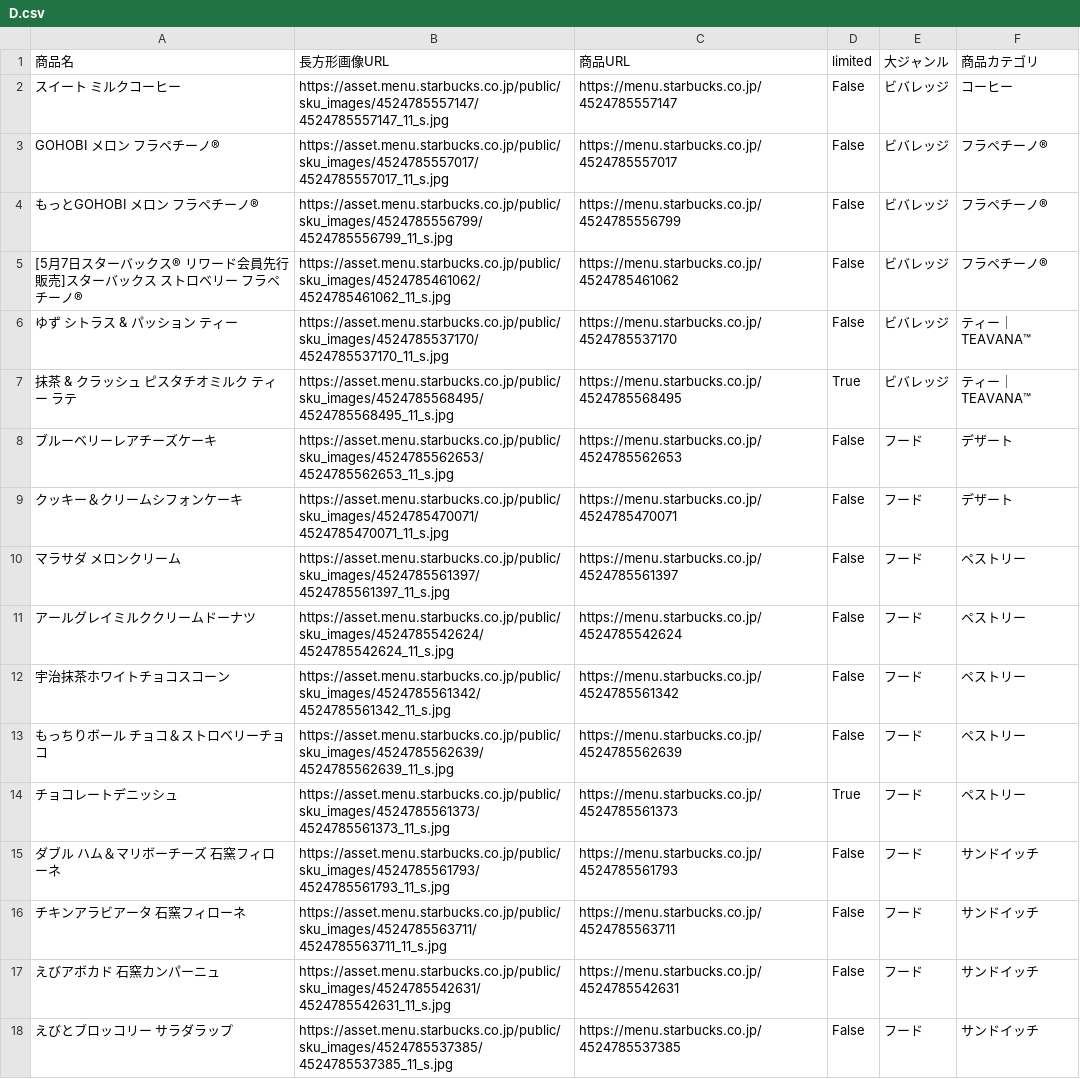
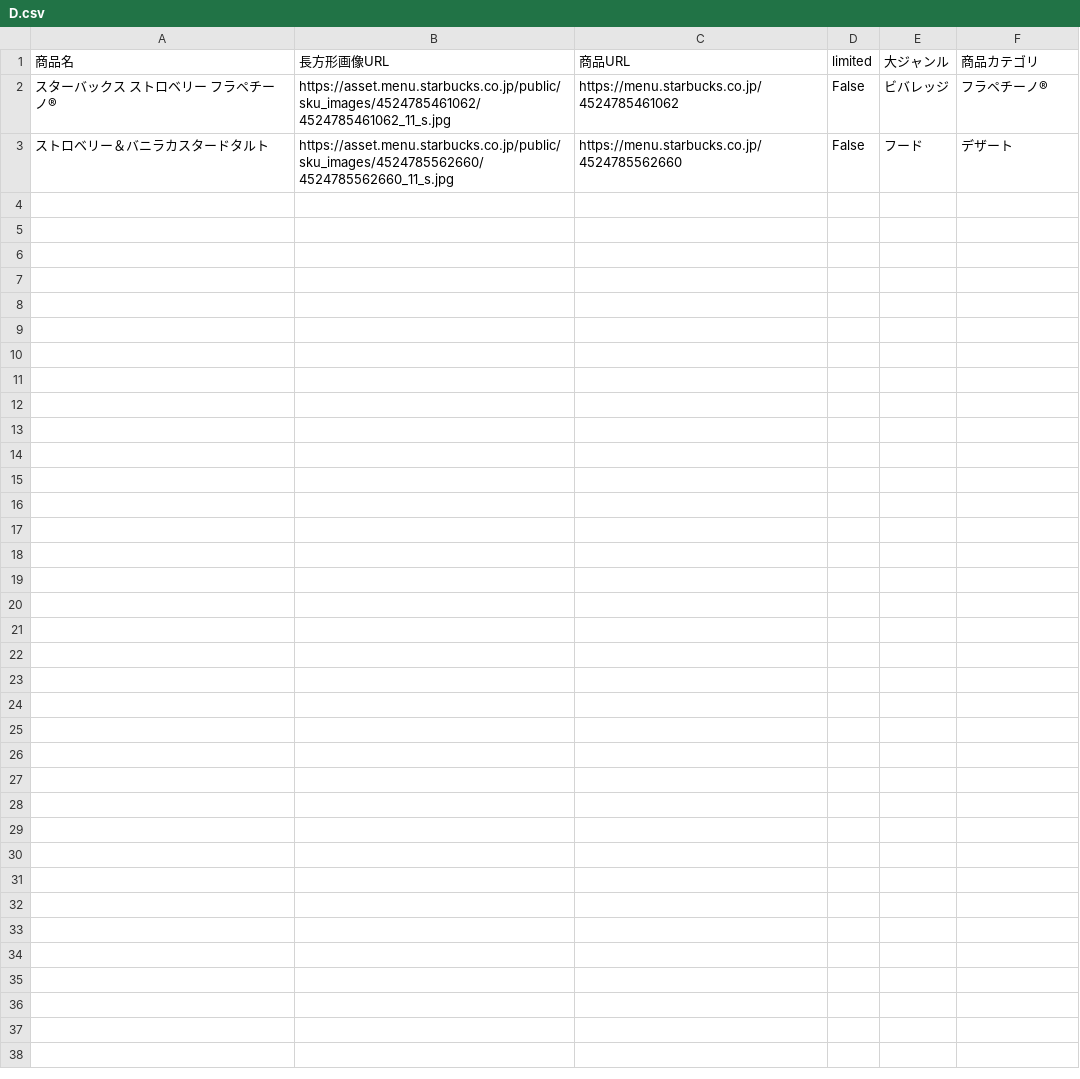
Before and after one commit to Riku0413/Starbucks, a CSV file: data/D.csv, drawn as a sheet.

```diff
--- a/data/D.csv
+++ b/data/D.csv
@@ -1,18 +1,3 @@
 商品名,長方形画像URL,商品URL,limited,大ジャンル,商品カテゴリ
-スイート ミルクコーヒー,https://asset.menu.starbucks.co.jp/public/sku_images/4524785557147/4524785557147_11_s.jpg,https://menu.starbucks.co.jp/4524785557147,False,ビバレッジ,コーヒー
-GOHOBI メロン フラペチーノ®,https://asset.menu.starbucks.co.jp/public/sku_images/4524785557017/4524785557017_11_s.jpg,https://menu.starbucks.co.jp/4524785557017,False,ビバレッジ,フラペチーノ®
-もっとGOHOBI メロン フラペチーノ®,https://asset.menu.starbucks.co.jp/public/sku_images/4524785556799/4524785556799_11_s.jpg,https://menu.starbucks.co.jp/4524785556799,False,ビバレッジ,フラペチーノ®
-[5月7日スターバックス® リワード会員先行販売]スターバックス ストロベリー フラペチーノ®,https://asset.menu.starbucks.co.jp/public/sku_images/4524785461062/4524785461062_11_s.jpg,https://menu.starbucks.co.jp/4524785461062,False,ビバレッジ,フラペチーノ®
-ゆず シトラス & パッション ティー,https://asset.menu.starbucks.co.jp/public/sku_images/4524785537170/4524785537170_11_s.jpg,https://menu.starbucks.co.jp/4524785537170,False,ビバレッジ,ティー｜TEAVANA™
-抹茶 & クラッシュ ピスタチオミルク ティー ラテ,https://asset.menu.starbucks.co.jp/public/sku_images/4524785568495/4524785568495_11_s.jpg,https://menu.starbucks.co.jp/4524785568495,True,ビバレッジ,ティー｜TEAVANA™
-ブルーベリーレアチーズケーキ,https://asset.menu.starbucks.co.jp/public/sku_images/4524785562653/4524785562653_11_s.jpg,https://menu.starbucks.co.jp/4524785562653,False,フード,デザート
-クッキー＆クリームシフォンケーキ,https://asset.menu.starbucks.co.jp/public/sku_images/4524785470071/4524785470071_11_s.jpg,https://menu.starbucks.co.jp/4524785470071,False,フード,デザート
-マラサダ メロンクリーム,https://asset.menu.starbucks.co.jp/public/sku_images/4524785561397/4524785561397_11_s.jpg,https://menu.starbucks.co.jp/4524785561397,False,フード,ペストリー
-アールグレイミルククリームドーナツ,https://asset.menu.starbucks.co.jp/public/sku_images/4524785542624/4524785542624_11_s.jpg,https://menu.starbucks.co.jp/4524785542624,False,フード,ペストリー
-宇治抹茶ホワイトチョコスコーン,https://asset.menu.starbucks.co.jp/public/sku_images/4524785561342/4524785561342_11_s.jpg,https://menu.starbucks.co.jp/4524785561342,False,フード,ペストリー
-もっちりボール チョコ＆ストロベリーチョコ,https://asset.menu.starbucks.co.jp/public/sku_images/4524785562639/4524785562639_11_s.jpg,https://menu.starbucks.co.jp/4524785562639,False,フード,ペストリー
-チョコレートデニッシュ,https://asset.menu.starbucks.co.jp/public/sku_images/4524785561373/4524785561373_11_s.jpg,https://menu.starbucks.co.jp/4524785561373,True,フード,ペストリー
-ダブル ハム＆マリボーチーズ 石窯フィローネ,https://asset.menu.starbucks.co.jp/public/sku_images/4524785561793/4524785561793_11_s.jpg,https://menu.starbucks.co.jp/4524785561793,False,フード,サンドイッチ
-チキンアラビアータ 石窯フィローネ,https://asset.menu.starbucks.co.jp/public/sku_images/4524785563711/4524785563711_11_s.jpg,https://menu.starbucks.co.jp/4524785563711,False,フード,サンドイッチ
-えびアボカド 石窯カンパーニュ,https://asset.menu.starbucks.co.jp/public/sku_images/4524785542631/4524785542631_11_s.jpg,https://menu.starbucks.co.jp/4524785542631,False,フード,サンドイッチ
-えびとブロッコリー サラダラップ,https://asset.menu.starbucks.co.jp/public/sku_images/4524785537385/4524785537385_11_s.jpg,https://menu.starbucks.co.jp/4524785537385,False,フード,サンドイッチ
+スターバックス ストロベリー フラペチーノ®,https://asset.menu.starbucks.co.jp/public/sku_images/4524785461062/4524785461062_11_s.jpg,https://menu.starbucks.co.jp/4524785461062,False,ビバレッジ,フラペチーノ®
+ストロベリー＆バニラカスタードタルト,https://asset.menu.starbucks.co.jp/public/sku_images/4524785562660/4524785562660_11_s.jpg,https://menu.starbucks.co.jp/4524785562660,False,フード,デザート
```
Also changed, not shown: data/B_0.csv, data/B_1.csv, 14 other files.
